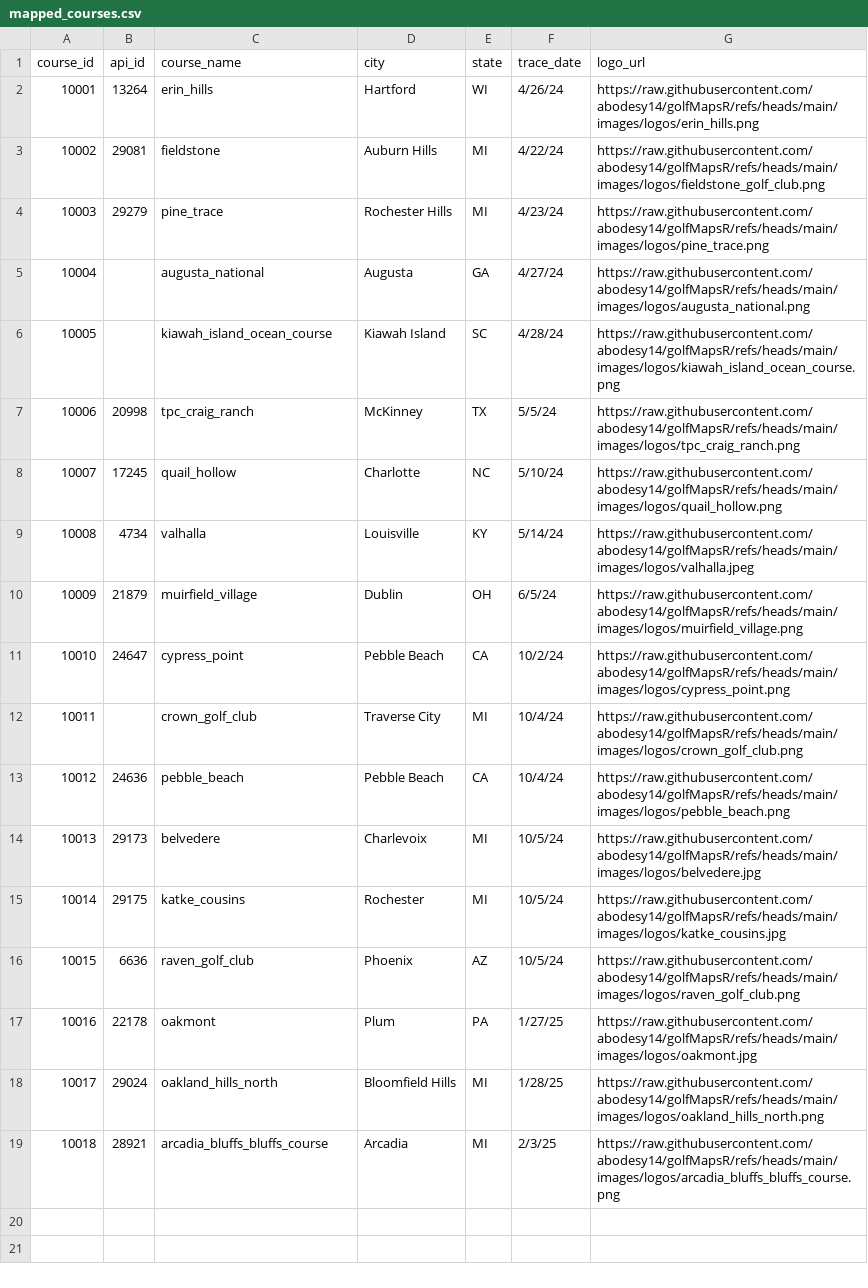
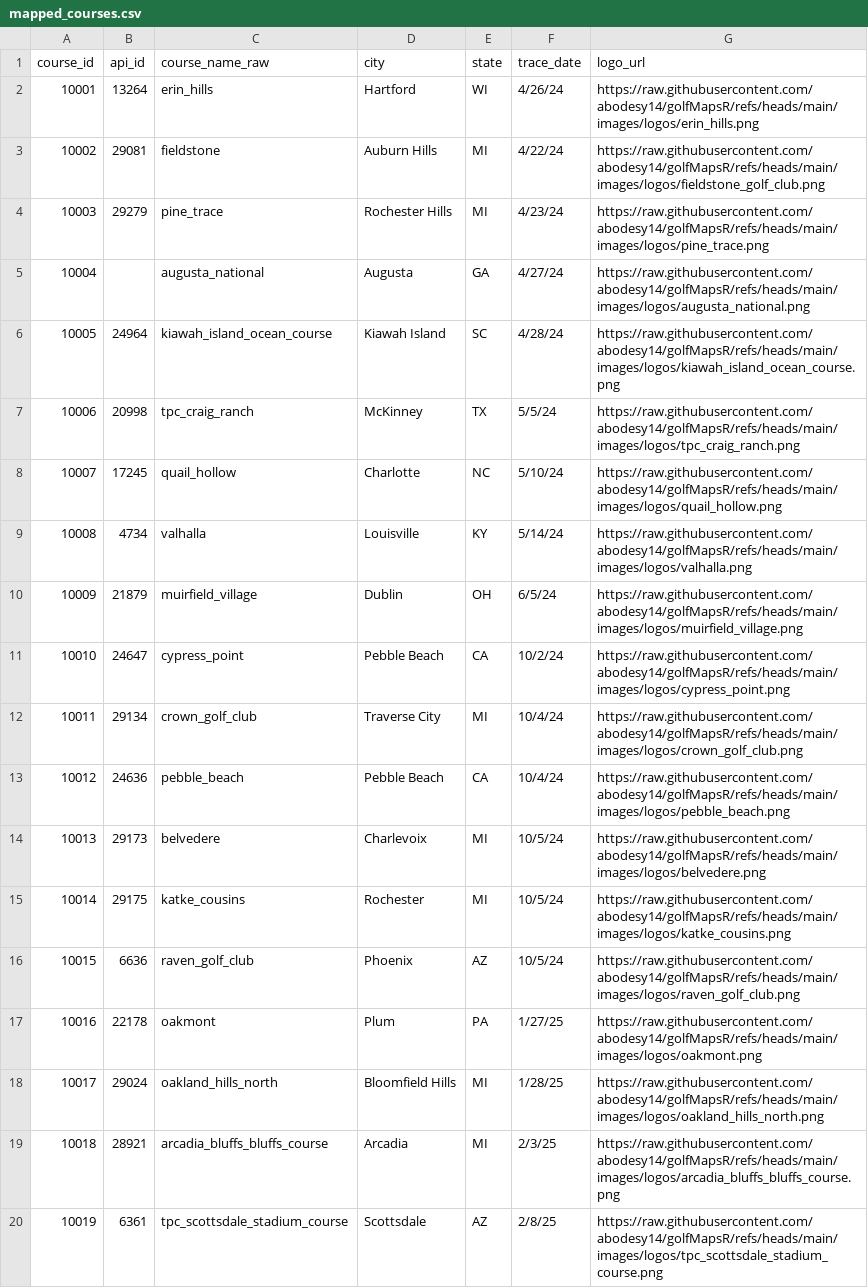
Before and after one commit to abodesy14/golfMapsR, a CSV file: data/mapped_course_list/mapped_courses.csv, drawn as a sheet.

Commit message:
tpc scottsdale

```diff
--- a/data/mapped_course_list/mapped_courses.csv
+++ b/data/mapped_course_list/mapped_courses.csv
@@ -1,2 +1,2 @@
-course_id,api_id,course_name,city,state,trace_date,logo_url
+course_id,api_id,course_name_raw,city,state,trace_date,logo_url
 10001,13264,erin_hills,Hartford,WI,4/26/24,https://raw.githubusercontent.com/abodesy14/golfMapsR/refs/heads/main/images/logos/erin_hills.png
@@ -5,15 +5,16 @@
 10004,,augusta_national,Augusta,GA,4/27/24,https://raw.githubusercontent.com/abodesy14/golfMapsR/refs/heads/main/images/logos/augusta_national.png
-10005,,kiawah_island_ocean_course,Kiawah Island,SC,4/28/24,https://raw.githubusercontent.com/abodesy14/golfMapsR/refs/heads/main/images/logos/kiawah_island_ocean_course.png
+10005,24964,kiawah_island_ocean_course,Kiawah Island,SC,4/28/24,https://raw.githubusercontent.com/abodesy14/golfMapsR/refs/heads/main/images/logos/kiawah_island_ocean_course.png
 10006,20998,tpc_craig_ranch,McKinney,TX,5/5/24,https://raw.githubusercontent.com/abodesy14/golfMapsR/refs/heads/main/images/logos/tpc_craig_ranch.png
 10007,17245,quail_hollow,Charlotte,NC,5/10/24,https://raw.githubusercontent.com/abodesy14/golfMapsR/refs/heads/main/images/logos/quail_hollow.png
-10008,4734,valhalla,Louisville,KY,5/14/24,https://raw.githubusercontent.com/abodesy14/golfMapsR/refs/heads/main/images/logos/valhalla.jpeg
+10008,4734,valhalla,Louisville,KY,5/14/24,https://raw.githubusercontent.com/abodesy14/golfMapsR/refs/heads/main/images/logos/valhalla.png
 10009,21879,muirfield_village,Dublin,OH,6/5/24,https://raw.githubusercontent.com/abodesy14/golfMapsR/refs/heads/main/images/logos/muirfield_village.png
 10010,24647,cypress_point,Pebble Beach,CA,10/2/24,https://raw.githubusercontent.com/abodesy14/golfMapsR/refs/heads/main/images/logos/cypress_point.png
-10011,,crown_golf_club,Traverse City,MI,10/4/24,https://raw.githubusercontent.com/abodesy14/golfMapsR/refs/heads/main/images/logos/crown_golf_club.png
+10011,29134,crown_golf_club,Traverse City,MI,10/4/24,https://raw.githubusercontent.com/abodesy14/golfMapsR/refs/heads/main/images/logos/crown_golf_club.png
 10012,24636,pebble_beach,Pebble Beach,CA,10/4/24,https://raw.githubusercontent.com/abodesy14/golfMapsR/refs/heads/main/images/logos/pebble_beach.png
-10013,29173,belvedere,Charlevoix,MI,10/5/24,https://raw.githubusercontent.com/abodesy14/golfMapsR/refs/heads/main/images/logos/belvedere.jpg
-10014,29175,katke_cousins,Rochester,MI,10/5/24,https://raw.githubusercontent.com/abodesy14/golfMapsR/refs/heads/main/images/logos/katke_cousins.jpg
+10013,29173,belvedere,Charlevoix,MI,10/5/24,https://raw.githubusercontent.com/abodesy14/golfMapsR/refs/heads/main/images/logos/belvedere.png
+10014,29175,katke_cousins,Rochester,MI,10/5/24,https://raw.githubusercontent.com/abodesy14/golfMapsR/refs/heads/main/images/logos/katke_cousins.png
 10015,6636,raven_golf_club,Phoenix,AZ,10/5/24,https://raw.githubusercontent.com/abodesy14/golfMapsR/refs/heads/main/images/logos/raven_golf_club.png
-10016,22178,oakmont,Plum,PA,1/27/25,https://raw.githubusercontent.com/abodesy14/golfMapsR/refs/heads/main/images/logos/oakmont.jpg
+10016,22178,oakmont,Plum,PA,1/27/25,https://raw.githubusercontent.com/abodesy14/golfMapsR/refs/heads/main/images/logos/oakmont.png
 10017,29024,oakland_hills_north,Bloomfield Hills,MI,1/28/25,https://raw.githubusercontent.com/abodesy14/golfMapsR/refs/heads/main/images/logos/oakland_hills_north.png
 10018,28921,arcadia_bluffs_bluffs_course,Arcadia,MI,2/3/25,https://raw.githubusercontent.com/abodesy14/golfMapsR/refs/heads/main/images/logos/arcadia_bluffs_bluffs_course.png
+10019,6361,tpc_scottsdale_stadium_course,Scottsdale,AZ,2/8/25,https://raw.githubusercontent.com/abodesy14/golfMapsR/refs/heads/main/images/logos/tpc_scottsdale_stadium_course.png
```
Also changed, not shown: 1 other file.
